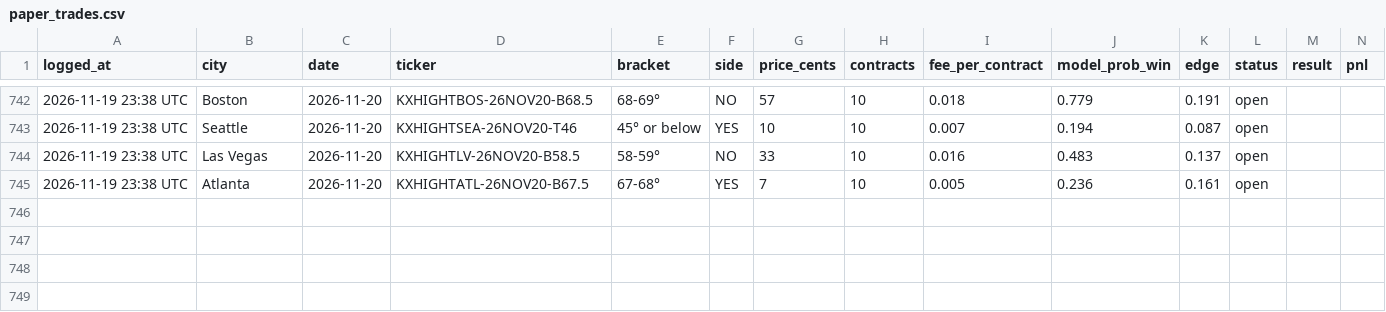
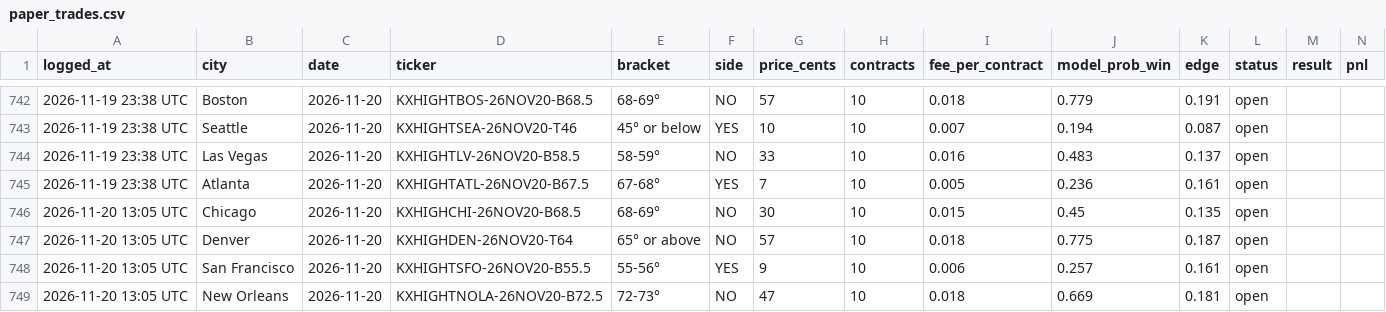
Before and after one commit to kieroncg44/weather-bot, a CSV file: paper_trades.csv, drawn as a sheet; only a part is shown, gaps mark what is left out; the diff covers the shown part only.

```diff
--- a/paper_trades.csv
+++ b/paper_trades.csv
@@ -745 +745,5 @@ logged_at,city,date,ticker,bracket,side,price_cents,contracts,fee_per_contract,m
 2026-11-19 23:38 UTC,Atlanta,2026-11-20,KXHIGHTATL-26NOV20-B67.5,67-68°,YES,7,10,0.005,0.236,0.161,open,,
+2026-11-20 13:05 UTC,Chicago,2026-11-20,KXHIGHCHI-26NOV20-B68.5,68-69°,NO,30,10,0.015,0.45,0.135,open,,
+2026-11-20 13:05 UTC,Denver,2026-11-20,KXHIGHDEN-26NOV20-T64,65° or above,NO,57,10,0.018,0.775,0.187,open,,
+2026-11-20 13:05 UTC,San Francisco,2026-11-20,KXHIGHTSFO-26NOV20-B55.5,55-56°,YES,9,10,0.006,0.257,0.161,open,,
+2026-11-20 13:05 UTC,New Orleans,2026-11-20,KXHIGHTNOLA-26NOV20-B72.5,72-73°,NO,47,10,0.018,0.669,0.181,open,,
```
Also changed, not shown: 42 edited cells elsewhere in this file, actuals.csv, forecasts.csv, 5 other files.
